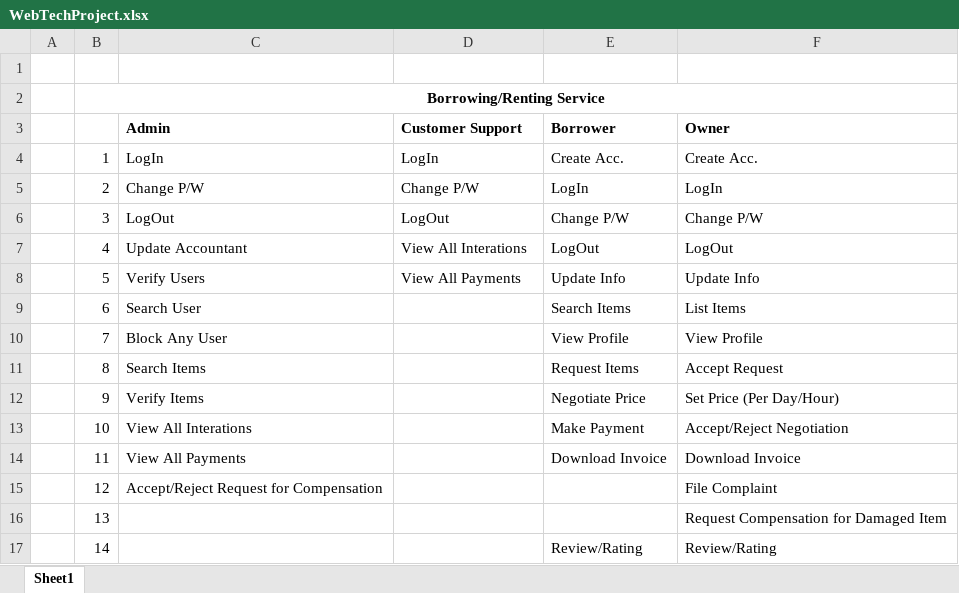
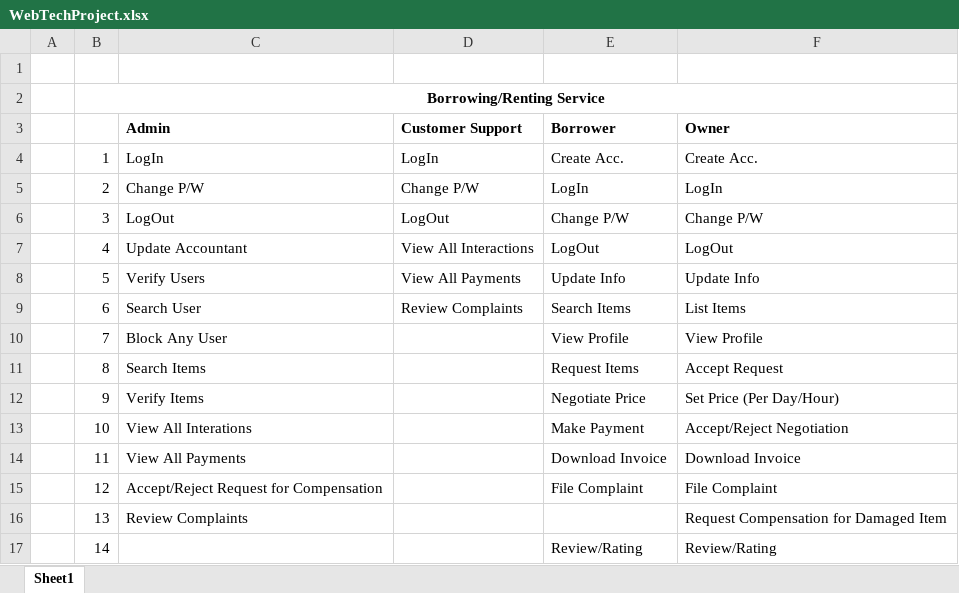
Before and after one commit to b1sh4l/-WebTechProject, an Excel workbook: WebTechProject.xlsx, sheet Sheet1, drawn as a sheet; values as stored, in another font and other column widths than the file's, no borders; charts and pictures not drawn; the diff names each change by its address in the sheet, - before the commit and + after, or states it on an @@ line.

Commit message:
new features added.

```diff
--- a/WebTechProject.xlsx (sheet Sheet1)
+++ b/WebTechProject.xlsx (sheet Sheet1)
-D7 (Customer Support): View All Interations
+D7 (Customer Support): View All Interactions
-D9 (Customer Support): (empty)
+D9 (Customer Support): Review Complaints
-E15 (Borrower): (empty)
+E15 (Borrower): File Complaint
-C16 (Admin): (empty)
+C16 (Admin): Review Complaints
```
Also changed, not shown: charts or pictures.
